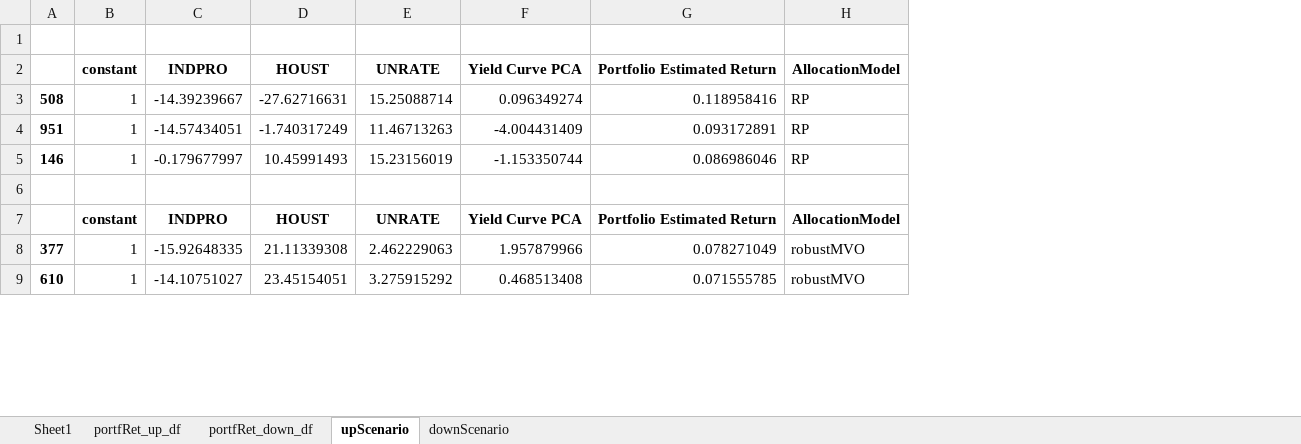
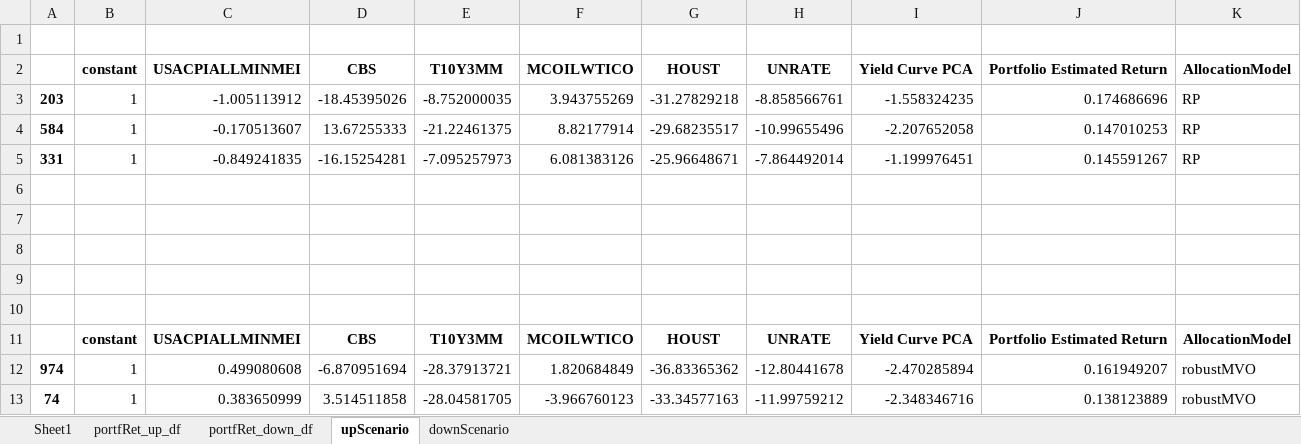
Before and after one commit to of1201/roboadvisor, an Excel workbook: sensitivity.xlsx, sheet upScenario, drawn as a sheet; only a part is shown; values as stored, in another font and other column widths than the file's, no borders; removed rows and columns are numbered as before the commit, all else as after; the diff covers the shown part only; the diff names each change by its address in the sheet, - before the commit and + after, or states it on an @@ line.

```diff
--- a/sensitivity.xlsx (sheet upScenario)
+++ b/sensitivity.xlsx (sheet upScenario)
-column A, rows 3-9: 508 | 951 | 146 |  |  | 377 | 610
+column A, rows 3-5: 203 | 584 | 331; rows 12-13: 974 | 74
-column C (INDPRO), rows 3-9: -14.39239667 | -14.57434051 | -0.179677997 |  | INDPRO | -15.92648335 | -14.10751027
+column C (USACPIALLMINMEI), rows 3-5: -1.005113912 | -0.170513607 | -0.849241835; rows 11-13: USACPIALLMINMEI | 0.499080608 | 0.383650999
+column D (CBS), rows 3-5: -18.45395026 | 13.67255333 | -16.15254281; rows 11-13: CBS | -6.870951694 | 3.514511858
+column E (T10Y3MM), rows 3-5: -8.752000035 | -21.22461375 | -7.095257973; rows 11-13: T10Y3MM | -28.37913721 | -28.04581705
+column F (MCOILWTICO), rows 3-5: 3.943755269 | 8.82177914 | 6.081383126; rows 11-13: MCOILWTICO | 1.820684849 | -3.966760123
-G3 (HOUST): -27.62716631
+G3 (HOUST): -31.27829218
-H3 (UNRATE): 15.25088714
+H3 (UNRATE): -8.858566761
-I3 (Yield Curve PCA): 0.096349274
+I3 (Yield Curve PCA): -1.558324235
-J3 (Portfolio Estimated Return): 0.118958416
+J3 (Portfolio Estimated Return): 0.174686696
-G4 (HOUST): -1.740317249
+G4 (HOUST): -29.68235517
-H4 (UNRATE): 11.46713263
+H4 (UNRATE): -10.99655496
-I4 (Yield Curve PCA): -4.004431409
+I4 (Yield Curve PCA): -2.207652058
-J4 (Portfolio Estimated Return): 0.093172891
+J4 (Portfolio Estimated Return): 0.147010253
-G5 (HOUST): 10.45991493
+G5 (HOUST): -25.96648671
-H5 (UNRATE): 15.23156019
+H5 (UNRATE): -7.864492014
-I5 (Yield Curve PCA): -1.153350744
+I5 (Yield Curve PCA): -1.199976451
-J5 (Portfolio Estimated Return): 0.086986046
+J5 (Portfolio Estimated Return): 0.145591267
+row 6: (empty)
+row 7: (empty)
+row 8: (empty)
+row 9: (empty)
-G12 (HOUST): 21.11339308
+G12 (HOUST): -36.83365362
-H12 (UNRATE): 2.462229063
+H12 (UNRATE): -12.80441678
-I12 (Yield Curve PCA): 1.957879966
+I12 (Yield Curve PCA): -2.470285894
-J12 (Portfolio Estimated Return): 0.078271049
+J12 (Portfolio Estimated Return): 0.161949207
-G13 (HOUST): 23.45154051
+G13 (HOUST): -33.34577163
-H13 (UNRATE): 3.275915292
+H13 (UNRATE): -11.99759212
-I13 (Yield Curve PCA): 0.468513408
+I13 (Yield Curve PCA): -2.348346716
-J13 (Portfolio Estimated Return): 0.071555785
+J13 (Portfolio Estimated Return): 0.138123889
```
Also changed, not shown: 10 added rows and 4 edited cells elsewhere in this sheet, sheet portfRet_up_df, sheet portfRet_down_df, sheet downScenario, sheet Sheet1, formulas that keep their value, charts or pictures, Macro_Data.xlsx, 1 other file.
